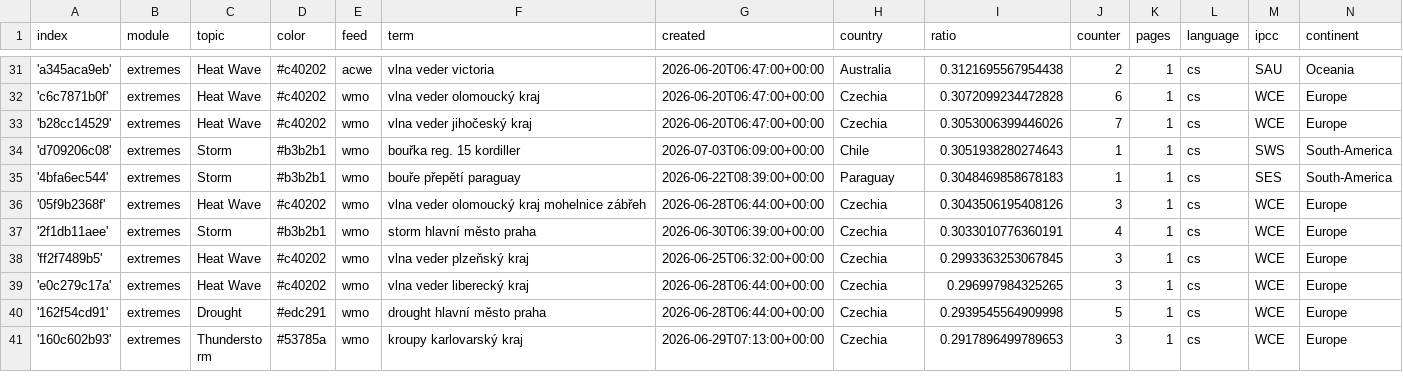
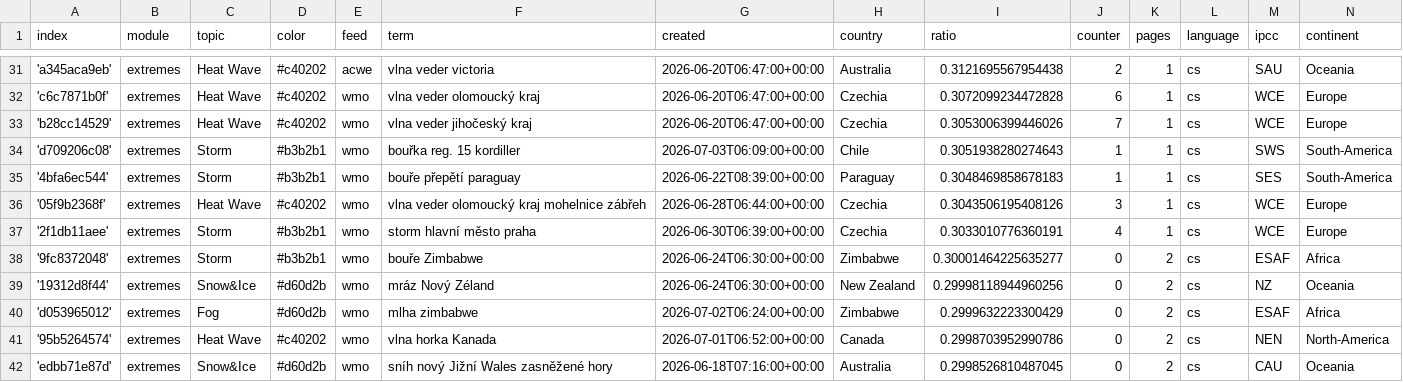
Before and after one commit to Leoniews/czechExtremes, a CSV file: terms.csv, drawn as a sheet; only a part is shown, gaps mark what is left out; the shorter side is filled out with more unchanged rows; the diff covers the shown part only; the diff names each change by its address in the sheet, - before the commit and + after, or states it on an @@ line.

Commit message:
Commit from GitHub Actions (import:0.0)

```diff
--- a/terms.csv
+++ b/terms.csv
+row 38: '9fc8372048' | extremes | Storm | #b3b2b1 | wmo | bouře Zimbabwe | 2026-06-24T06:30:00+00:00 | Zimbabwe | 0.30001464225635277 | 0 | 2 | cs | ESAF | Africa
+row 39: '19312d8f44' | extremes | Snow&Ice | #d60d2b | wmo | mráz Nový Zéland | 2026-06-24T06:30:00+00:00 | New Zealand | 0.29998118944960256 | 0 | 2 | cs | NZ | Oceania
+row 40: 'd053965012' | extremes | Fog | #d60d2b | wmo | mlha zimbabwe | 2026-07-02T06:24:00+00:00 | Zimbabwe | 0.2999632223300429 | 0 | 2 | cs | ESAF | Africa
+row 41: '95b5264574' | extremes | Heat Wave | #c40202 | wmo | vlna horka Kanada | 2026-07-01T06:52:00+00:00 | Canada | 0.2998703952990786 | 0 | 2 | cs | NEN | North-America
+row 42: 'edbb71e87d' | extremes | Snow&Ice | #d60d2b | wmo | sníh nový Jižní Wales zasněžené hory | 2026-06-18T07:16:00+00:00 | Australia | 0.2998526810487045 | 0 | 2 | cs | CAU | Oceania
```
Also changed, not shown: 5 added rows and 7 edited cells elsewhere in this file.
